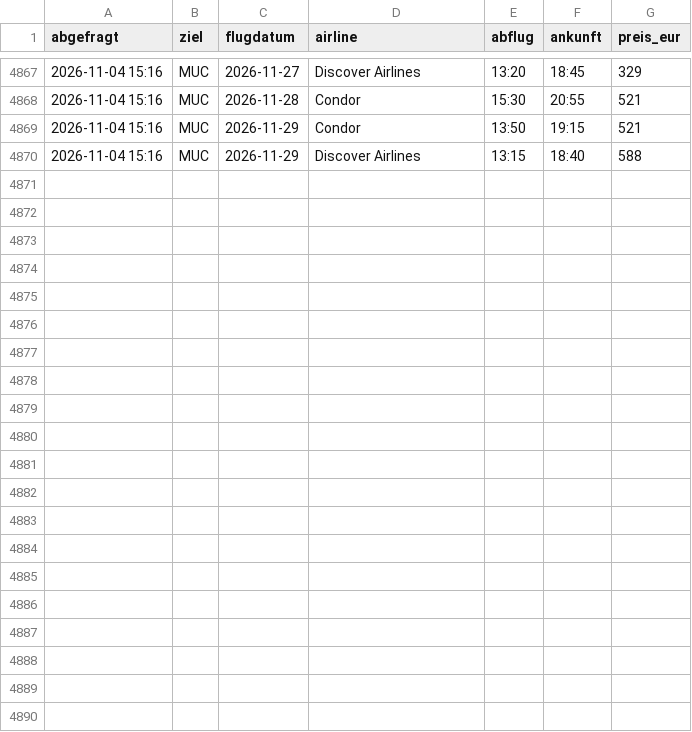
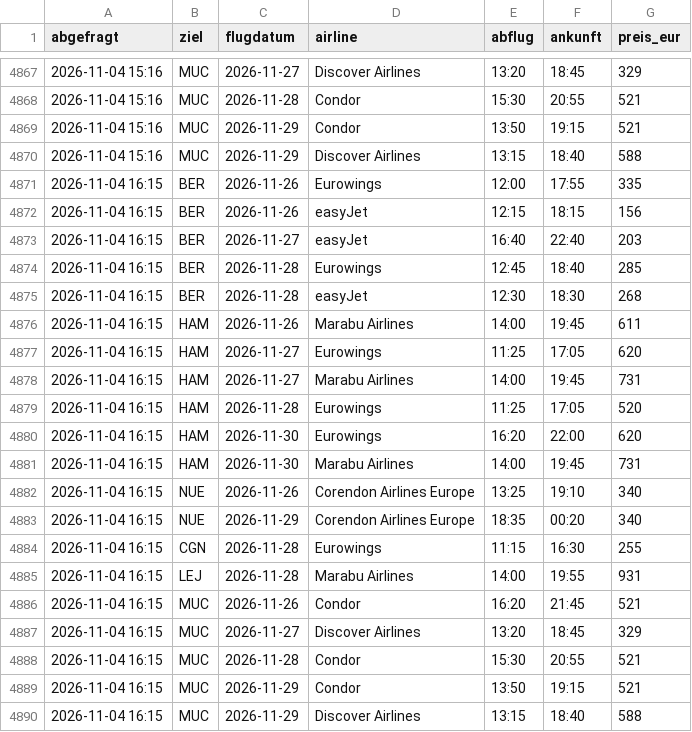
Before and after one commit to plsvb/flugpreis-tracker, a CSV file: prices.csv, drawn as a sheet; only a part is shown, gaps mark what is left out.

```diff
--- a/prices.csv
+++ b/prices.csv
@@ -4870 +4870,21 @@ abgefragt,ziel,flugdatum,airline,abflug,ankunft,preis_eur
 2026-11-04 15:16,MUC,2026-11-29,Discover Airlines,13:15,18:40,588
+2026-11-04 16:15,BER,2026-11-26,Eurowings,12:00,17:55,335
+2026-11-04 16:15,BER,2026-11-26,easyJet,12:15,18:15,156
+2026-11-04 16:15,BER,2026-11-27,easyJet,16:40,22:40,203
+2026-11-04 16:15,BER,2026-11-28,Eurowings,12:45,18:40,285
+2026-11-04 16:15,BER,2026-11-28,easyJet,12:30,18:30,268
+2026-11-04 16:15,HAM,2026-11-26,Marabu Airlines,14:00,19:45,611
+2026-11-04 16:15,HAM,2026-11-27,Eurowings,11:25,17:05,620
+2026-11-04 16:15,HAM,2026-11-27,Marabu Airlines,14:00,19:45,731
+2026-11-04 16:15,HAM,2026-11-28,Eurowings,11:25,17:05,520
+2026-11-04 16:15,HAM,2026-11-30,Eurowings,16:20,22:00,620
+2026-11-04 16:15,HAM,2026-11-30,Marabu Airlines,14:00,19:45,731
+2026-11-04 16:15,NUE,2026-11-26,Corendon Airlines Europe,13:25,19:10,340
+2026-11-04 16:15,NUE,2026-11-29,Corendon Airlines Europe,18:35,00:20,340
+2026-11-04 16:15,CGN,2026-11-28,Eurowings,11:15,16:30,255
+2026-11-04 16:15,LEJ,2026-11-28,Marabu Airlines,14:00,19:55,931
+2026-11-04 16:15,MUC,2026-11-26,Condor,16:20,21:45,521
+2026-11-04 16:15,MUC,2026-11-27,Discover Airlines,13:20,18:45,329
+2026-11-04 16:15,MUC,2026-11-28,Condor,15:30,20:55,521
+2026-11-04 16:15,MUC,2026-11-29,Condor,13:50,19:15,521
+2026-11-04 16:15,MUC,2026-11-29,Discover Airlines,13:15,18:40,588
```
Also changed, not shown: 1 other file.
